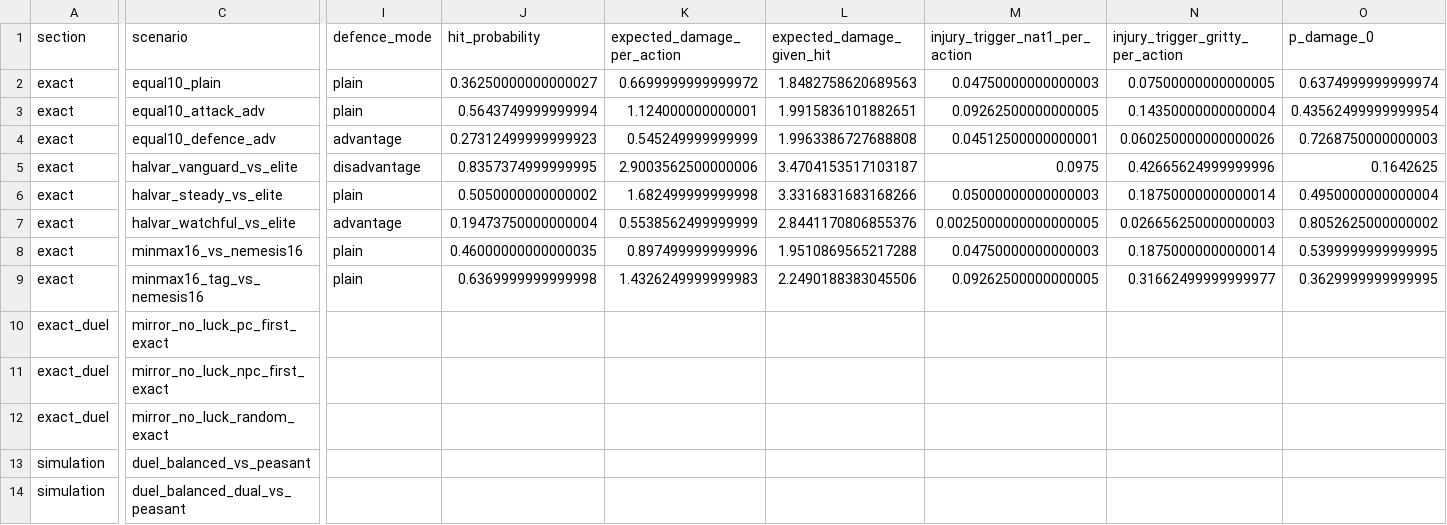
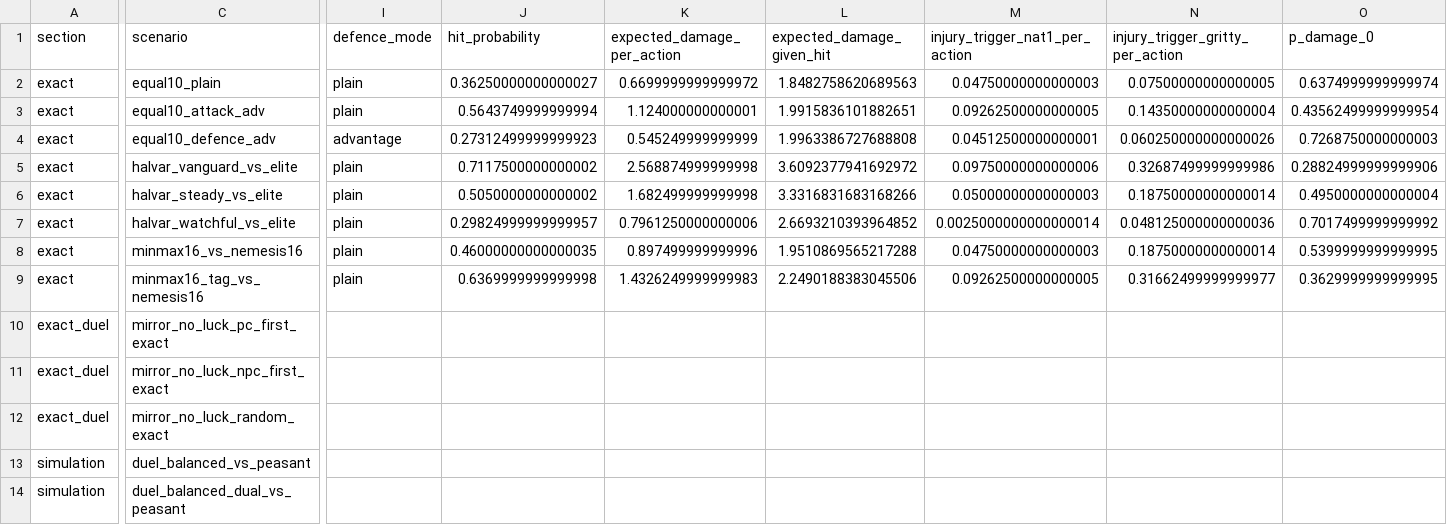
Before and after one commit to BWBrook/sinew-and-steel, a CSV file: docs/independent_engine/combat_results.csv, drawn as a sheet; only a part is shown, gaps mark what is left out; the diff covers the shown part only; the diff names each change by its address in the sheet, - before the commit and + after, or states it on an @@ line.

```diff
--- a/docs/independent_engine/combat_results.csv
+++ b/docs/independent_engine/combat_results.csv
-I5 (defence_mode): disadvantage
+I5 (defence_mode): plain
-J5 (hit_probability): 0.8357374999999995
+J5 (hit_probability): 0.7117500000000002
-K5 (expected_damage_per_action): 2.9003562500000006
+K5 (expected_damage_per_action): 2.568874999999998
-L5 (expected_damage_given_hit): 3.4704153517103187
+L5 (expected_damage_given_hit): 3.6092377941692972
-M5 (injury_trigger_nat1_per_action): 0.0975
+M5 (injury_trigger_nat1_per_action): 0.09750000000000006
-N5 (injury_trigger_gritty_per_action): 0.42665624999999996
+N5 (injury_trigger_gritty_per_action): 0.32687499999999986
-O5 (p_damage_0): 0.1642625
+O5 (p_damage_0): 0.28824999999999906
-I7 (defence_mode): advantage
+I7 (defence_mode): plain
-J7 (hit_probability): 0.19473750000000004
+J7 (hit_probability): 0.29824999999999957
-K7 (expected_damage_per_action): 0.5538562499999999
+K7 (expected_damage_per_action): 0.7961250000000006
-L7 (expected_damage_given_hit): 2.8441170806855376
+L7 (expected_damage_given_hit): 2.6693210393964852
-M7 (injury_trigger_nat1_per_action): 0.0025000000000000005
+M7 (injury_trigger_nat1_per_action): 0.0025000000000000014
-N7 (injury_trigger_gritty_per_action): 0.026656250000000003
+N7 (injury_trigger_gritty_per_action): 0.048125000000000036
-O7 (p_damage_0): 0.8052625000000002
+O7 (p_damage_0): 0.7017499999999992
```
Also changed, not shown: 73 edited cells elsewhere in this file, 12 other files.
